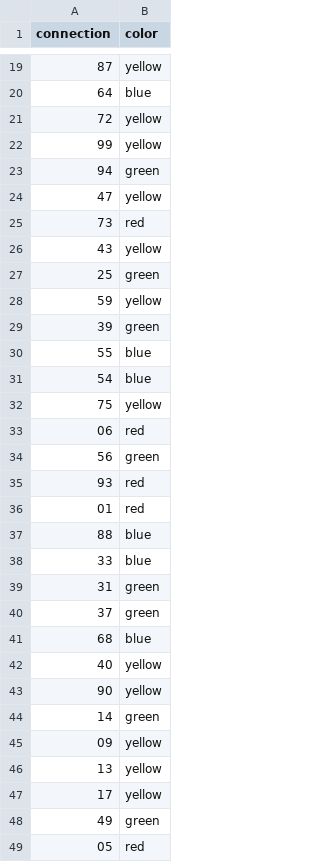
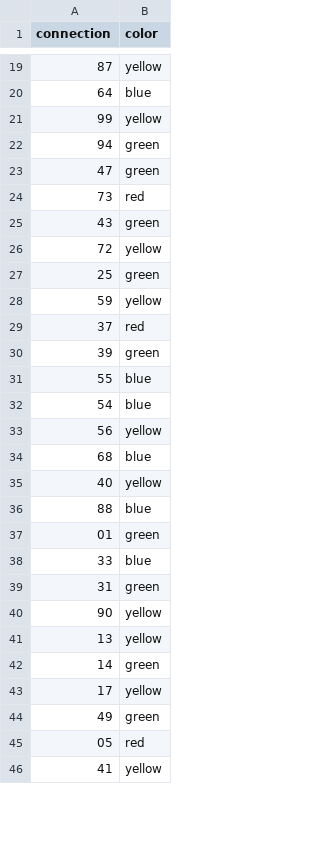
Before and after one commit to kimdebie/Heuristieken-Kaartkleuren, a CSV file: Code/Visualisatie/solutionfile.csv, drawn as a sheet; only a part is shown, gaps mark what is left out; the shorter side is filled out with more unchanged rows; the diff covers the shown part only.

```diff
--- a/Code/Visualisatie/solutionfile.csv
+++ b/Code/Visualisatie/solutionfile.csv
@@ -20,10 +20,11 @@ connection,color
 64,blue
-72,yellow
 99,yellow
 94,green
-47,yellow
+47,green
 73,red
-43,yellow
+43,green
+72,yellow
 25,green
 59,yellow
+37,red
 39,green
@@ -31,17 +32,12 @@ connection,color
 54,blue
-75,yellow
-06,red
-56,green
-93,red
-01,red
+56,yellow
+68,blue
+40,yellow
 88,blue
+01,green
 33,blue
 31,green
-37,green
-68,blue
-40,yellow
 90,yellow
+13,yellow
 14,green
-09,yellow
-13,yellow
 17,yellow
```
Also changed, not shown: 9 added rows, 8 removed rows, 18 moved rows and 2 edited cells elsewhere in this file, 30 other files.
